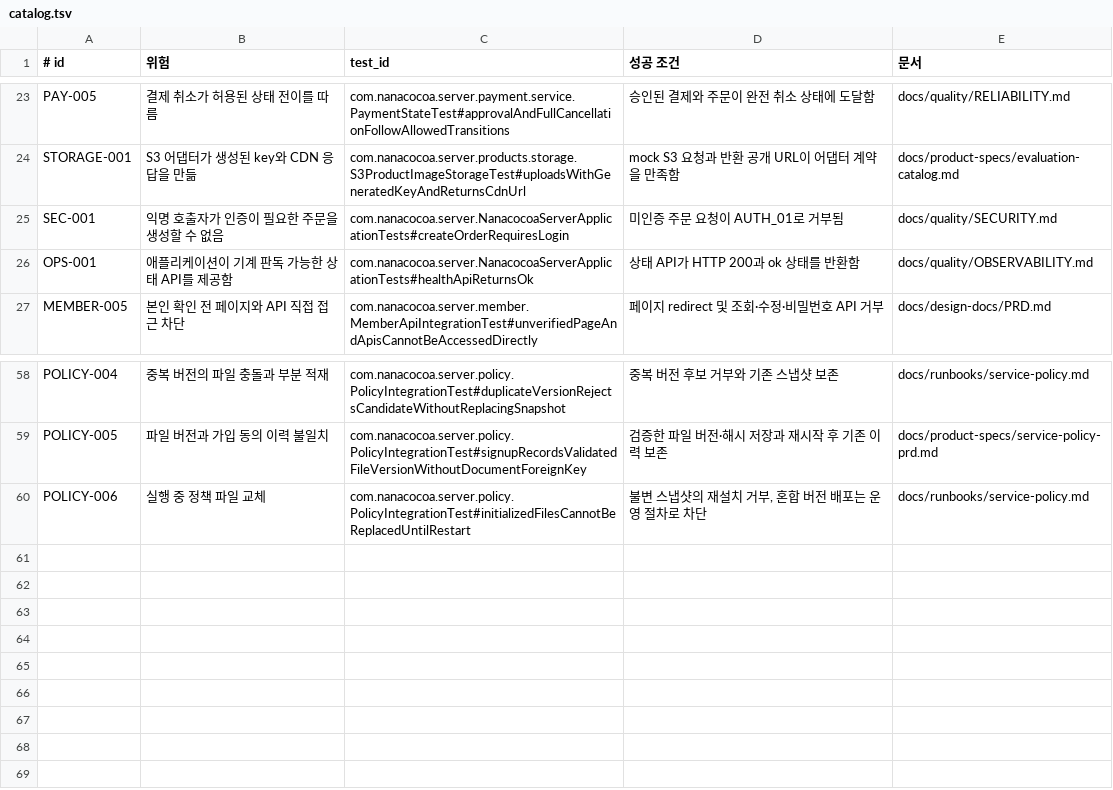
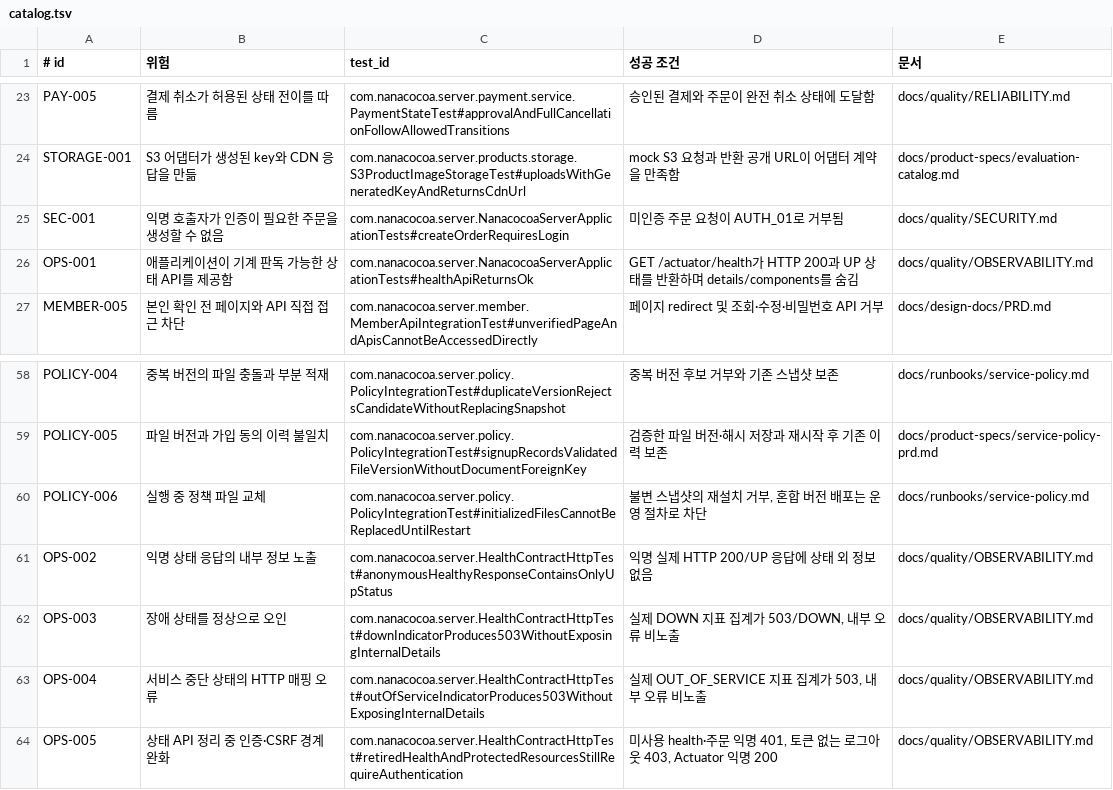
Before and after one commit to JooonWooKim/nanacocoa-service, a TSV file: harness/evals/catalog.tsv, drawn as a sheet; only a part is shown, gaps mark what is left out.

Commit message:
fix: Actuator 상태 확인 계약 통일 및 health 테스트 부채 해소 (#30)

```diff
--- a/harness/evals/catalog.tsv
+++ b/harness/evals/catalog.tsv
@@ -25,3 +25,3 @@ STORAGE-001|S3 어댑터가 생성된 key와 CDN 응답을 만듦|com.nanacocoa.
 SEC-001|익명 호출자가 인증이 필요한 주문을 생성할 수 없음|com.nanacocoa.server.NanacocoaServerApplicationTests#createOrderRequiresLogin|미인증 주문 요청이 AUTH_01로 거부됨|docs/quality/SECURITY.md
-OPS-001|애플리케이션이 기계 판독 가능한 상태 API를 제공함|com.nanacocoa.server.NanacocoaServerApplicationTests#healthApiReturnsOk|상태 API가 HTTP 200과 ok 상태를 반환함|docs/quality/OBSERVABILITY.md
+OPS-001|애플리케이션이 기계 판독 가능한 상태 API를 제공함|com.nanacocoa.server.NanacocoaServerApplicationTests#healthApiReturnsOk|GET /actuator/health가 HTTP 200과 UP 상태를 반환하며 details/components를 숨김|docs/quality/OBSERVABILITY.md
 MEMBER-005|본인 확인 전 페이지와 API 직접 접근 차단|com.nanacocoa.server.member.MemberApiIntegrationTest#unverifiedPageAndApisCannotBeAccessedDirectly|페이지 redirect 및 조회·수정·비밀번호 API 거부|docs/design-docs/PRD.md
@@ -60 +60,5 @@ POLICY-005|파일 버전과 가입 동의 이력 불일치|com.nanacocoa.server.
 POLICY-006|실행 중 정책 파일 교체|com.nanacocoa.server.policy.PolicyIntegrationTest#initializedFilesCannotBeReplacedUntilRestart|불변 스냅샷의 재설치 거부, 혼합 버전 배포는 운영 절차로 차단|docs/runbooks/service-policy.md
+OPS-002|익명 상태 응답의 내부 정보 노출|com.nanacocoa.server.HealthContractHttpTest#anonymousHealthyResponseContainsOnlyUpStatus|익명 실제 HTTP 200/UP 응답에 상태 외 정보 없음|docs/quality/OBSERVABILITY.md
+OPS-003|장애 상태를 정상으로 오인|com.nanacocoa.server.HealthContractHttpTest#downIndicatorProduces503WithoutExposingInternalDetails|실제 DOWN 지표 집계가 503/DOWN, 내부 오류 비노출|docs/quality/OBSERVABILITY.md
+OPS-004|서비스 중단 상태의 HTTP 매핑 오류|com.nanacocoa.server.HealthContractHttpTest#outOfServiceIndicatorProduces503WithoutExposingInternalDetails|실제 OUT_OF_SERVICE 지표 집계가 503, 내부 오류 비노출|docs/quality/OBSERVABILITY.md
+OPS-005|상태 API 정리 중 인증·CSRF 경계 완화|com.nanacocoa.server.HealthContractHttpTest#retiredHealthAndProtectedResourcesStillRequireAuthentication|미사용 health·주문 익명 401, 토큰 없는 로그아웃 403, Actuator 익명 200|docs/quality/OBSERVABILITY.md
```
Also changed, not shown: 24 other files.
